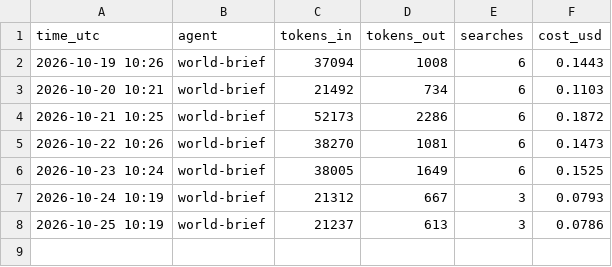
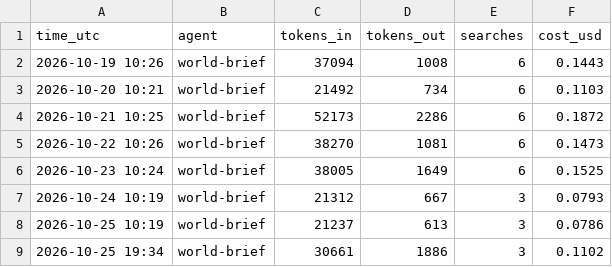
Before and after one commit to jayryd7-gif/ai-trading-agent, a CSV file: reports/costs/world-brief.csv, drawn as a sheet; the diff names each change by its address in the sheet, - before the commit and + after, or states it on an @@ line.

Commit message:
Add world news brief 2026-10-25

```diff
--- a/reports/costs/world-brief.csv
+++ b/reports/costs/world-brief.csv
+row 9: 2026-10-25 19:34 | world-brief | 30661 | 1886 | 3 | 0.1102
```
Also changed, not shown: 2 other files.
